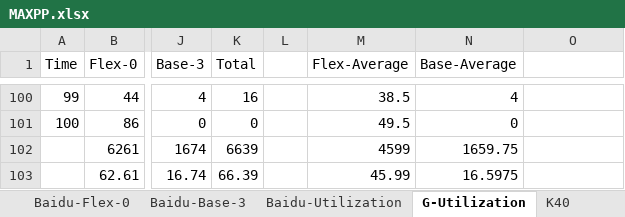
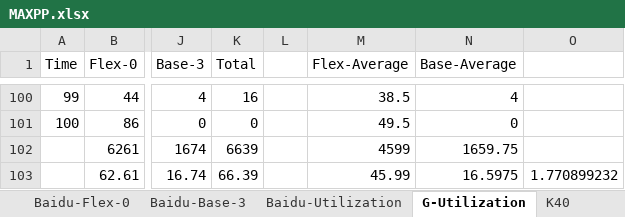
Before and after one commit to Steamgjk/Hove, an Excel workbook: MAXPP.xlsx, sheet G-Utilization, drawn as a sheet; only a part is shown, gaps mark what is left out; values as stored, in another font and other column widths than the file's, no borders; charts and pictures not drawn; the diff names each change by its address in the sheet, - before the commit and + after, or states it on an @@ line.

```diff
--- a/MAXPP.xlsx (sheet G-Utilization)
+++ b/MAXPP.xlsx (sheet G-Utilization)
-O103: (empty)
+O103: 1.770899232
```
Also changed, not shown: sheet K40 (2), sheet K40, sheet Baidu-Utilization, charts or pictures.
